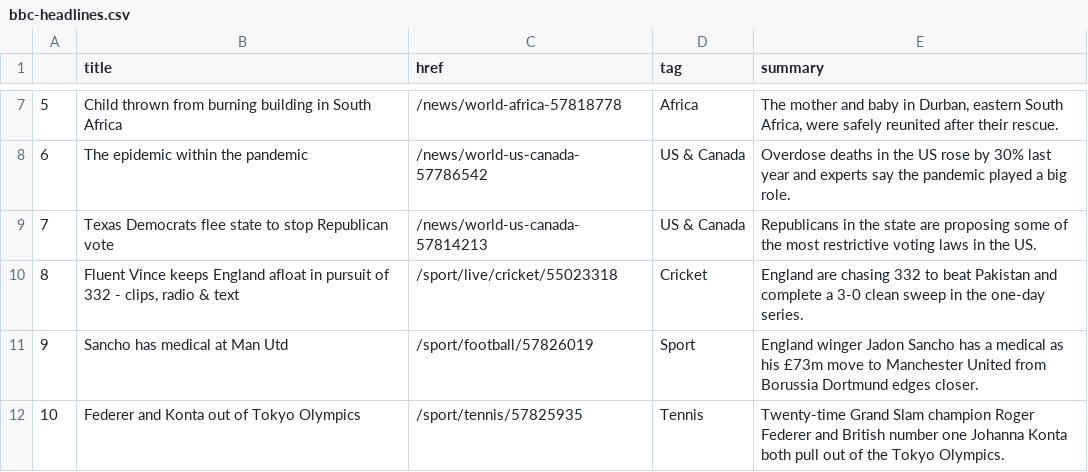
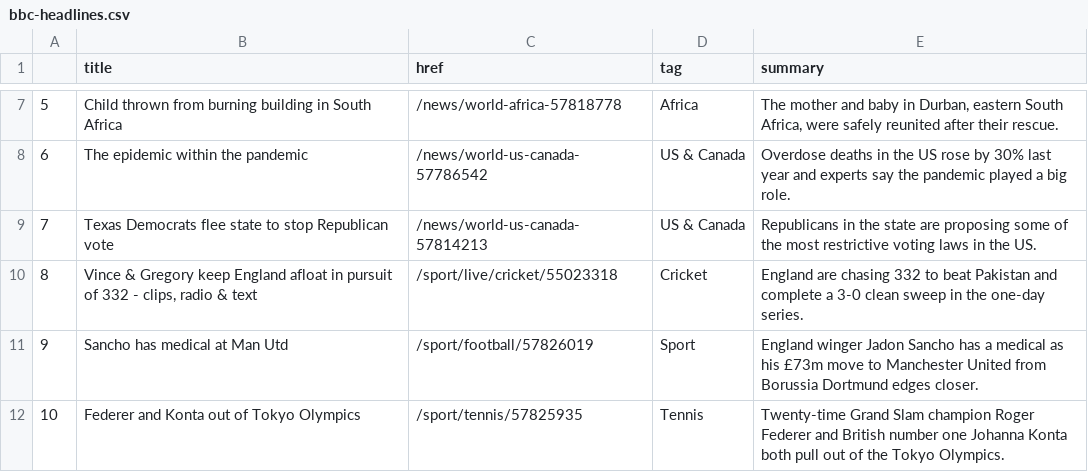
Before and after one commit to swatiyengar/automatic-scraper, a CSV file: bbc-headlines.csv, drawn as a sheet; only a part is shown, gaps mark what is left out.

```diff
--- a/bbc-headlines.csv
+++ b/bbc-headlines.csv
@@ -9,3 +9,3 @@
 7,Texas Democrats flee state to stop Republican vote,/news/world-us-canada-57814213,US & Canada,Republicans in the state are proposing some of the most restrictive voting laws in the US.
-8,"Fluent Vince keeps England afloat in pursuit of 332 - clips, radio & text",/sport/live/cricket/55023318,Cricket,England are chasing 332 to beat Pakistan and complete a 3-0 clean sweep in the one-day series.
+8,"Vince & Gregory keep England afloat in pursuit of 332 - clips, radio & text",/sport/live/cricket/55023318,Cricket,England are chasing 332 to beat Pakistan and complete a 3-0 clean sweep in the one-day series.
 9,Sancho has medical at Man Utd,/sport/football/57826019,Sport,England winger Jadon Sancho has a medical as his £73m move to Manchester United from Borussia Dortmund edges closer.
```
